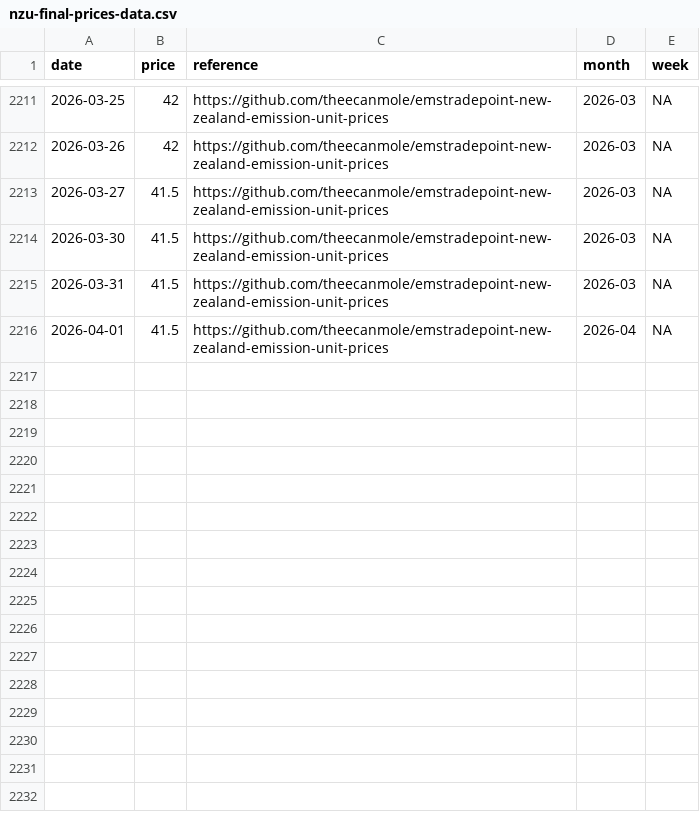
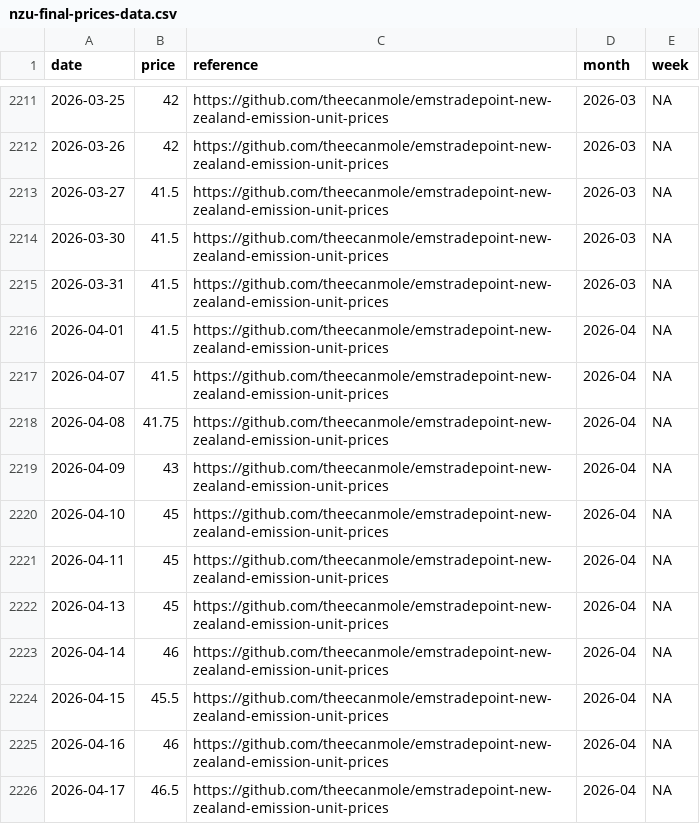
Before and after one commit to theecanmole/NZ-emission-unit-prices, a CSV file: nzu-final-prices-data.csv, drawn as a sheet; only a part is shown, gaps mark what is left out.

```diff
--- a/nzu-final-prices-data.csv
+++ b/nzu-final-prices-data.csv
@@ -2216 +2216,11 @@
 2026-04-01,41.5,"https://github.com/theecanmole/emstradepoint-new-zealand-emission-unit-prices","2026-04",NA
+2026-04-07,41.5,"https://github.com/theecanmole/emstradepoint-new-zealand-emission-unit-prices","2026-04",NA
+2026-04-08,41.75,"https://github.com/theecanmole/emstradepoint-new-zealand-emission-unit-prices","2026-04",NA
+2026-04-09,43,"https://github.com/theecanmole/emstradepoint-new-zealand-emission-unit-prices","2026-04",NA
+2026-04-10,45,"https://github.com/theecanmole/emstradepoint-new-zealand-emission-unit-prices","2026-04",NA
+2026-04-11,45,"https://github.com/theecanmole/emstradepoint-new-zealand-emission-unit-prices","2026-04",NA
+2026-04-13,45,"https://github.com/theecanmole/emstradepoint-new-zealand-emission-unit-prices","2026-04",NA
+2026-04-14,46,"https://github.com/theecanmole/emstradepoint-new-zealand-emission-unit-prices","2026-04",NA
+2026-04-15,45.5,"https://github.com/theecanmole/emstradepoint-new-zealand-emission-unit-prices","2026-04",NA
+2026-04-16,46,"https://github.com/theecanmole/emstradepoint-new-zealand-emission-unit-prices","2026-04",NA
+2026-04-17,46.5,"https://github.com/theecanmole/emstradepoint-new-zealand-emission-unit-prices","2026-04",NA
```
Also changed, not shown: nzu-edited-raw-prices-data.csv, spotpricefilleddataframe.csv, 11 other files.
